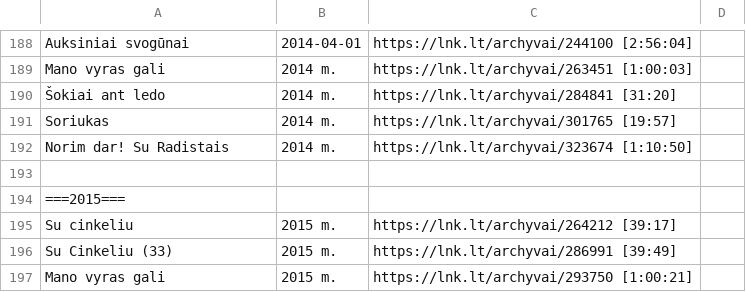
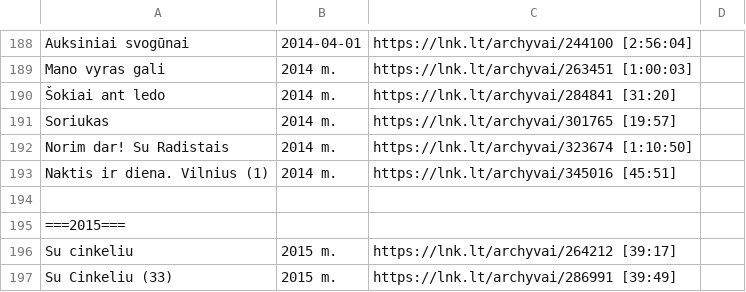
Before and after one commit to Zorklis/LT-TV, a CSV file: 2. LNK/LNK TV Archyvai.csv, drawn as a sheet; only a part is shown, gaps mark what is left out; the shorter side is filled out with more unchanged rows; the diff names each change by its address in the sheet, - before the commit and + after, or states it on an @@ line.

Commit message:
Naktis ir diena. Vilnius (1) | 2014 m. | https://lnk.lt/archyvai/345016 [45:51]

```diff
--- a/2. LNK/LNK TV Archyvai.csv
+++ b/2. LNK/LNK TV Archyvai.csv
+row 193: Naktis ir diena. Vilnius (1) | 2014 m. | https://lnk.lt/archyvai/345016 [45:51]
```
